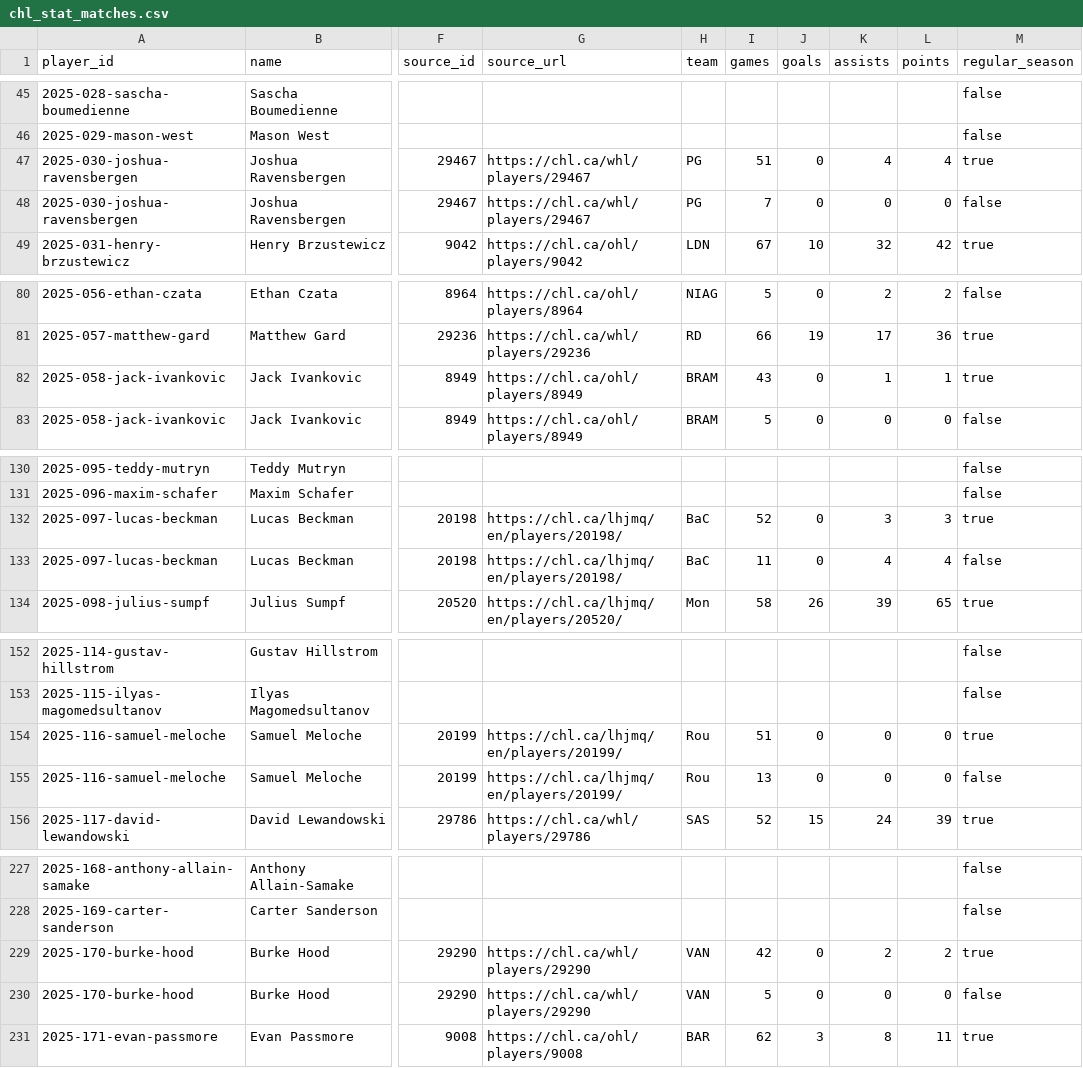
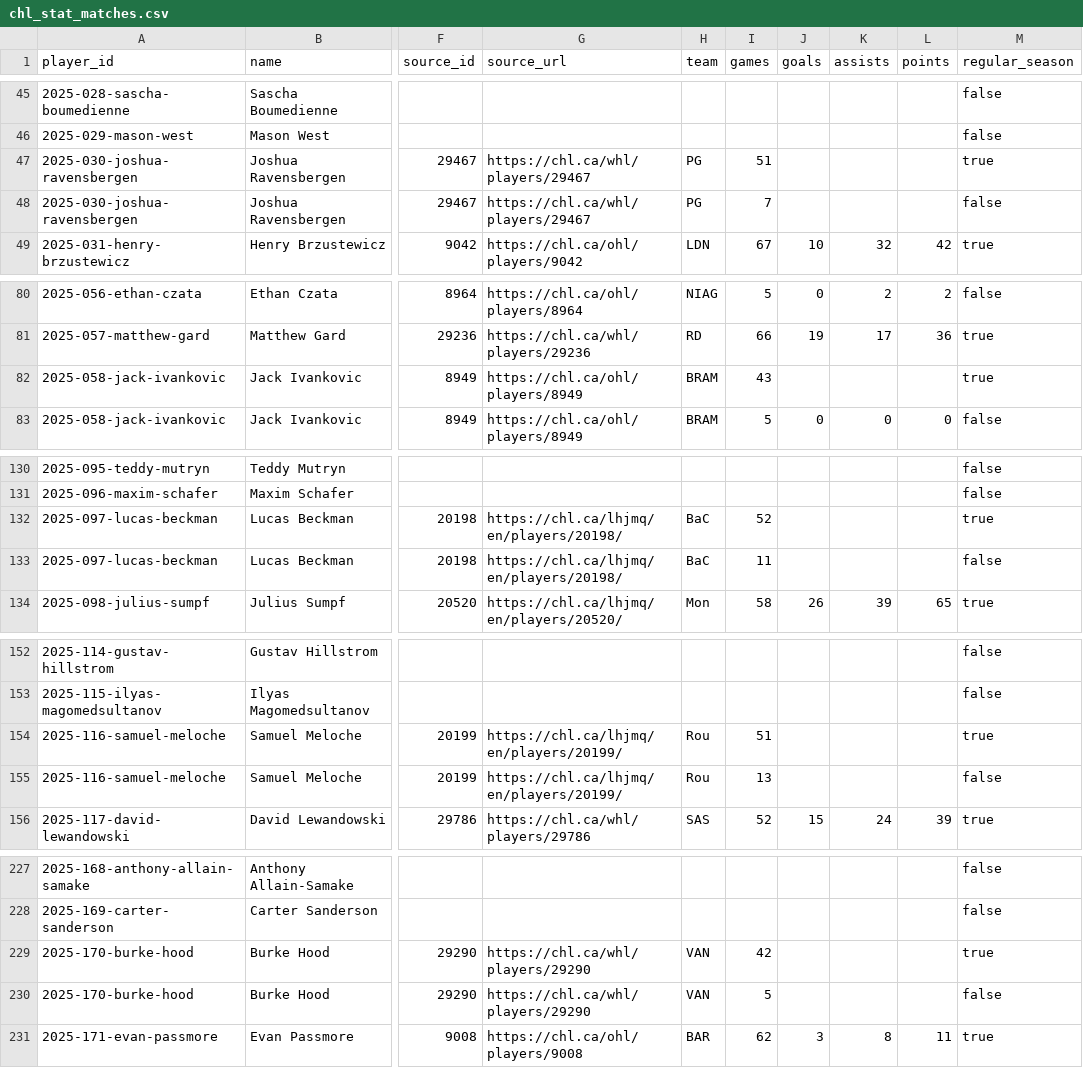
Before and after one commit to Q4ality/draft_room_intelligence, a CSV file: data/processed/demo_2025_wikipedia_bio_chl_ushl_wikicareer_wikisearch_stats_chltrueplayoffs/final/chl_stat_matches.csv, drawn as a sheet; only a part is shown, gaps mark what is left out; the diff covers the shown part only; the diff names each change by its address in the sheet, - before the commit and + after, or states it on an @@ line.

```diff
--- a/data/processed/demo_2025_wikipedia_bio_chl_ushl_wikicareer_wikisearch_stats_chltrueplayoffs/final/chl_stat_matches.csv
+++ b/data/processed/demo_2025_wikipedia_bio_chl_ushl_wikicareer_wikisearch_stats_chltrueplayoffs/final/chl_stat_matches.csv
-J47:J48 (goals): 0
+J47:J48 (goals): (empty)
-K47 (assists): 4
+K47 (assists): (empty)
-L47 (points): 4
+L47 (points): (empty)
-K48 (assists): 0
+K48 (assists): (empty)
-L48 (points): 0
+L48 (points): (empty)
-J82 (goals): 0
+J82 (goals): (empty)
-K82 (assists): 1
+K82 (assists): (empty)
-L82 (points): 1
+L82 (points): (empty)
-J132:J133 (goals): 0
+J132:J133 (goals): (empty)
-K132 (assists): 3
+K132 (assists): (empty)
-L132 (points): 3
+L132 (points): (empty)
-K133 (assists): 4
+K133 (assists): (empty)
-L133 (points): 4
+L133 (points): (empty)
-J154:J155 (goals): 0
+J154:J155 (goals): (empty)
-K154:K155 (assists): 0
+K154:K155 (assists): (empty)
-L154:L155 (points): 0
+L154:L155 (points): (empty)
-J229:J230 (goals): 0
+J229:J230 (goals): (empty)
-K229 (assists): 2
+K229 (assists): (empty)
-L229 (points): 2
+L229 (points): (empty)
-K230 (assists): 0
+K230 (assists): (empty)
-L230 (points): 0
+L230 (points): (empty)
```
Also changed, not shown: 6 edited cells elsewhere in this file, data/processed/demo_2025_wikipedia_bio_chl_ushl_wikicareer_wikisearch_stats_chltrueplayoffs/final/season_stat_lines.csv, 15 other files.
